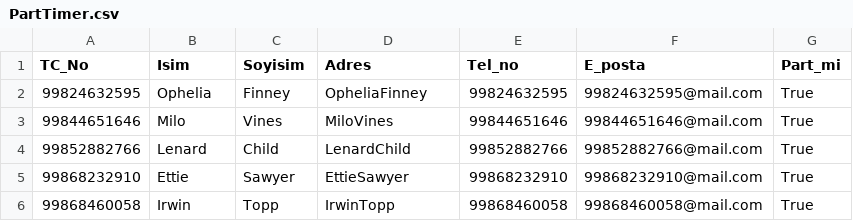
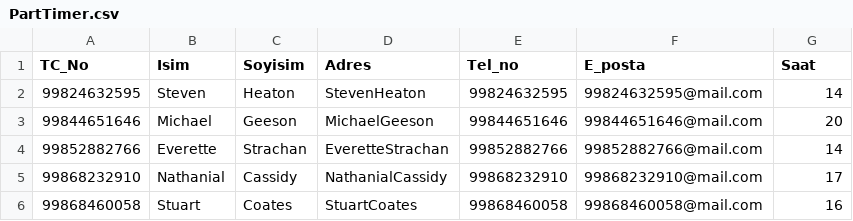
Before and after one commit to sberkan09/SchoolManagement, a CSV file: DummyData/Data/PartTimer.csv, drawn as a sheet.

Commit message:
Data Creation update

```diff
--- a/DummyData/Data/PartTimer.csv
+++ b/DummyData/Data/PartTimer.csv
@@ -1,6 +1,6 @@
-TC_No,Isim,Soyisim,Adres,Tel_no,E_posta,Part_mi
-99824632595,Ophelia,Finney,OpheliaFinney,99824632595,99824632595@mail.com,True
-99844651646,Milo,Vines,MiloVines,99844651646,99844651646@mail.com,True
-99852882766,Lenard,Child,LenardChild,99852882766,99852882766@mail.com,True
-99868232910,Ettie,Sawyer,EttieSawyer,99868232910,99868232910@mail.com,True
-99868460058,Irwin,Topp,IrwinTopp,99868460058,99868460058@mail.com,True
+TC_No,Isim,Soyisim,Adres,Tel_no,E_posta,Saat
+99824632595,Steven,Heaton,StevenHeaton,99824632595,99824632595@mail.com,14
+99844651646,Michael,Geeson,MichaelGeeson,99844651646,99844651646@mail.com,20
+99852882766,Everette,Strachan,EveretteStrachan,99852882766,99852882766@mail.com,14
+99868232910,Nathanial,Cassidy,NathanialCassidy,99868232910,99868232910@mail.com,17
+99868460058,Stuart,Coates,StuartCoates,99868460058,99868460058@mail.com,16
```
Also changed, not shown: 2 other files.
